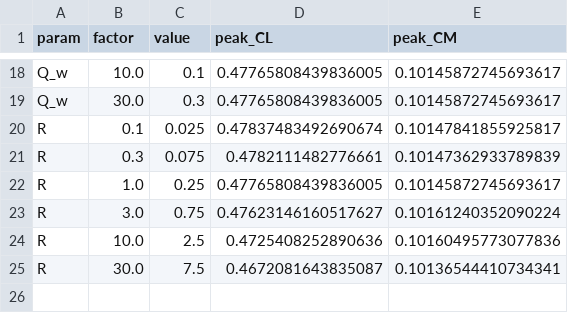
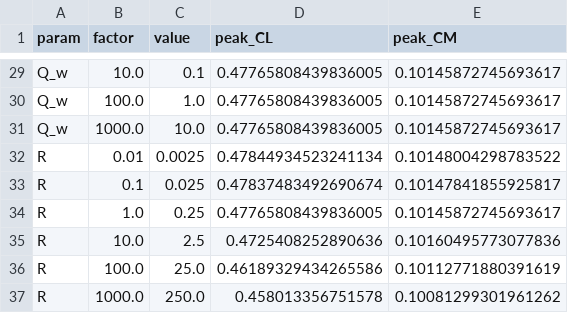
Before and after one commit to Marconic25/LDNet_GLA, a CSV file: results/lqr_sensitivity/sensitivity_peaks.csv, drawn as a sheet; only a part is shown, gaps mark what is left out; removed rows and columns are numbered as before the commit, all else as after; the diff covers the shown part only; the diff names each change by its address in the sheet, - before the commit and + after, or states it on an @@ line.

```diff
--- a/results/lqr_sensitivity/sensitivity_peaks.csv
+++ b/results/lqr_sensitivity/sensitivity_peaks.csv
-B30 (factor): 30.0
+B30 (factor): 100.0
-C30 (value): 0.3
+C30 (value): 1.0
+row 31: Q_w | 1000.0 | 10.0 | 0.47765808439836005 | 0.10145872745693617
+row 32: R | 0.01 | 0.0025 | 0.47844934523241134 | 0.10148004298783522
-row 21: R | 0.3 | 0.075 | 0.4782111482776661 | 0.10147362933789839
-row 23: R | 3.0 | 0.75 | 0.47623146160517627 | 0.10161240352090224
-row 25: R | 30.0 | 7.5 | 0.4672081643835087 | 0.10136544410734341
+row 36: R | 100.0 | 25.0 | 0.46189329434265586 | 0.10112771880391619
+row 37: R | 1000.0 | 250.0 | 0.458013356751578 | 0.10081299301961262
```
Also changed, not shown: 19 added rows and 8 removed rows elsewhere in this file, 9 other files.
